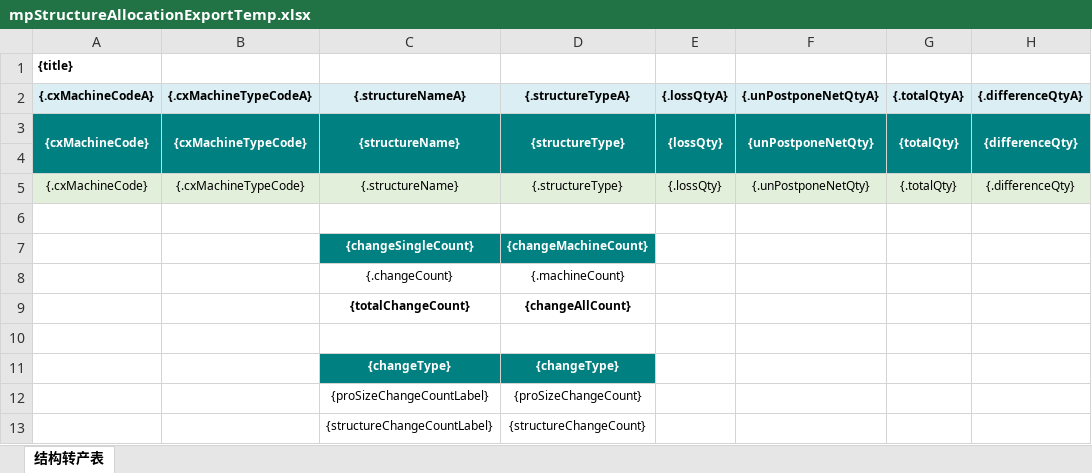
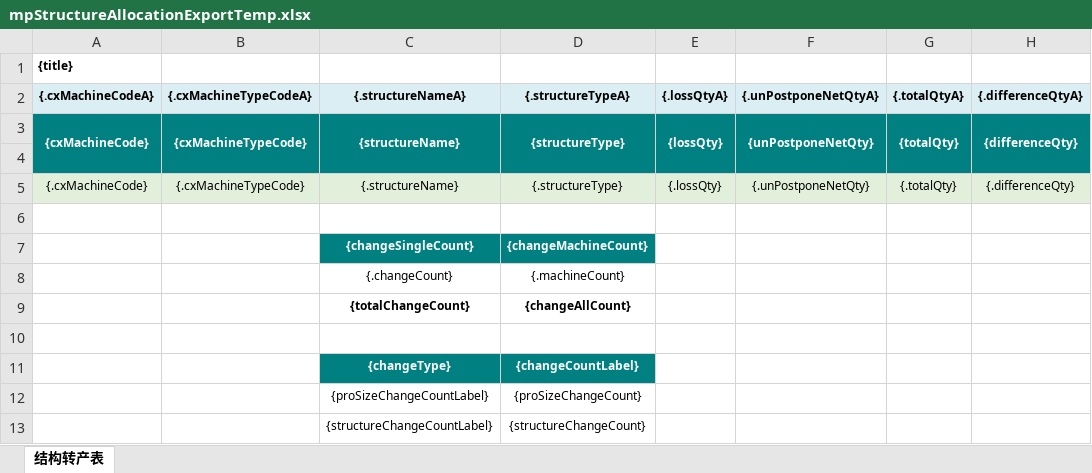
Before and after one commit to Jason0835/aps-lh-parent-gpt, an Excel workbook: APS-Modules/aps-mp/src/main/resources/excelModel/mpStructureAllocationExportTemp.xlsx, sheet 结构转产表, drawn as a sheet; only a part is shown; values as stored, in another font and other column widths than the file's, no borders; the diff names each change by its address in the sheet, - before the commit and + after, or states it on an @@ line.

```diff
--- a/APS-Modules/aps-mp/src/main/resources/excelModel/mpStructureAllocationExportTemp.xlsx (sheet 结构转产表)
+++ b/APS-Modules/aps-mp/src/main/resources/excelModel/mpStructureAllocationExportTemp.xlsx (sheet 结构转产表)
-D11 ({.structureTypeA}): {changeType}
+D11 ({.structureTypeA}): {changeCountLabel}
```
Also changed, not shown: 4 other files.
